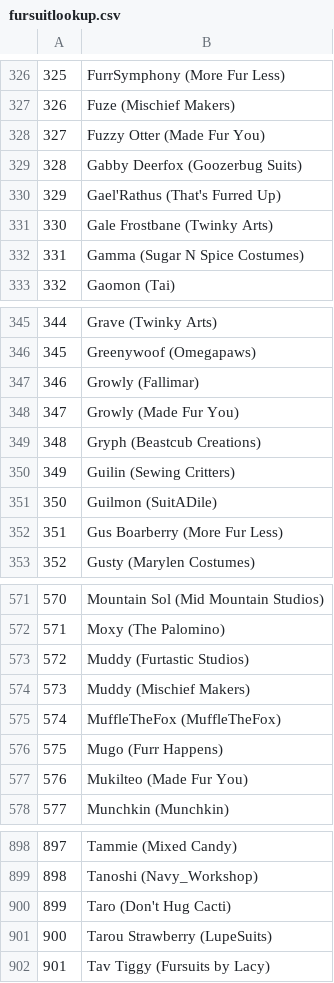
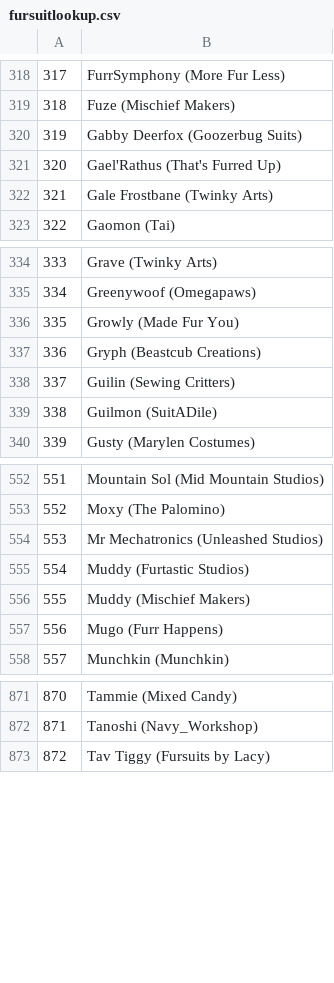
Before and after one commit to RainRat/FursuitWebcam, a CSV file: fursuitlookup.csv, drawn as a sheet; only a part is shown, gaps mark what is left out; removed rows and columns are numbered as before the commit, all else as after; the diff covers the shown part only; the diff names each change by its address in the sheet, - before the commit and + after, or states it on an @@ line.

```diff
--- a/fursuitlookup.csv
+++ b/fursuitlookup.csv
@@ column A renumbered from row 45 down @@
-row 328: 327 | Fuzzy Otter (Made Fur You)
-row 332: 331 | Gamma (Sugar N Spice Costumes)
-row 347: 346 | Growly (Fallimar)
-row 352: 351 | Gus Boarberry (More Fur Less)
+row 554: 553 | Mr Mechatronics (Unleashed Studios)
-row 575: 574 | MuffleTheFox (MuffleTheFox)
-row 577: 576 | Mukilteo (Made Fur You)
-row 900: 899 | Taro (Don't Hug Cacti)
-row 901: 900 | Tarou Strawberry (LupeSuits)
```
Also changed, not shown: 6 added rows, 31 removed rows and 1 edited cell elsewhere in this file, 5 other files.
